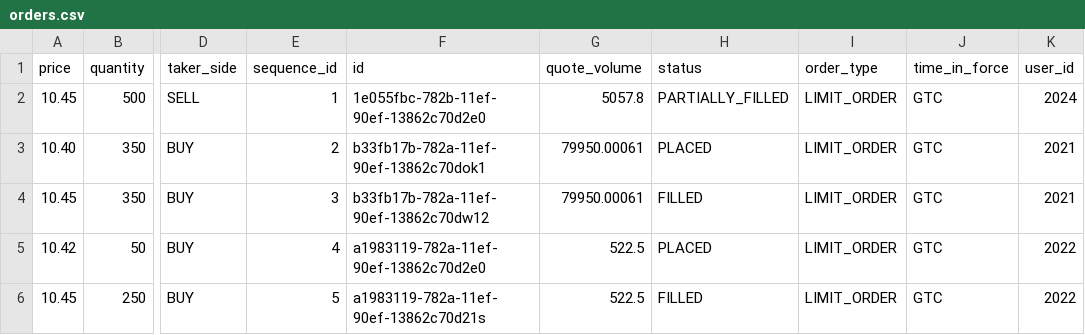
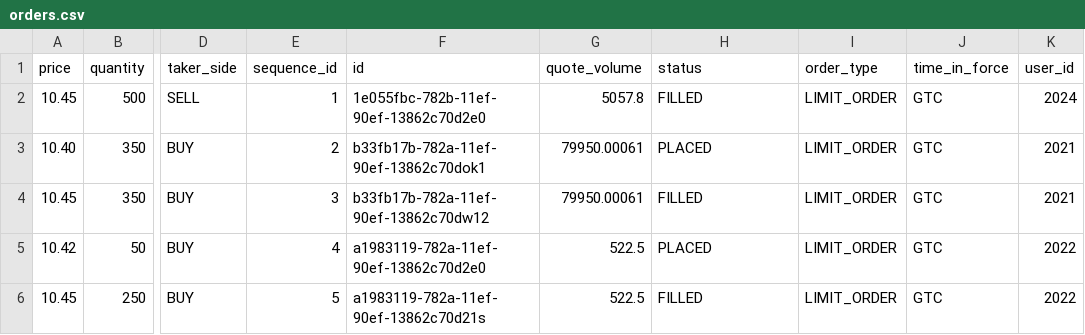
Before and after one commit to molorane/order-book, a CSV file: src/main/resources/db/data/orders.csv, drawn as a sheet; only a part is shown, gaps mark what is left out; the diff names each change by its address in the sheet, - before the commit and + after, or states it on an @@ line.

Commit message:
FILLED

```diff
--- a/src/main/resources/db/data/orders.csv
+++ b/src/main/resources/db/data/orders.csv
-H2 (status): PARTIALLY_FILLED
+H2 (status): FILLED
```
